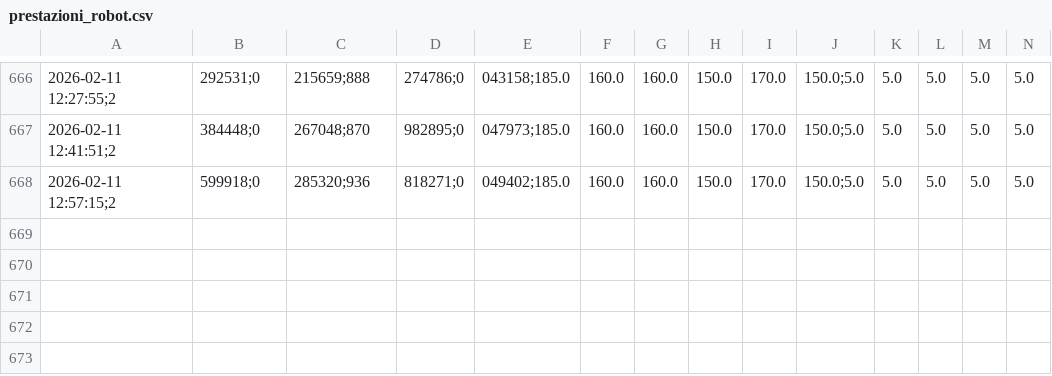
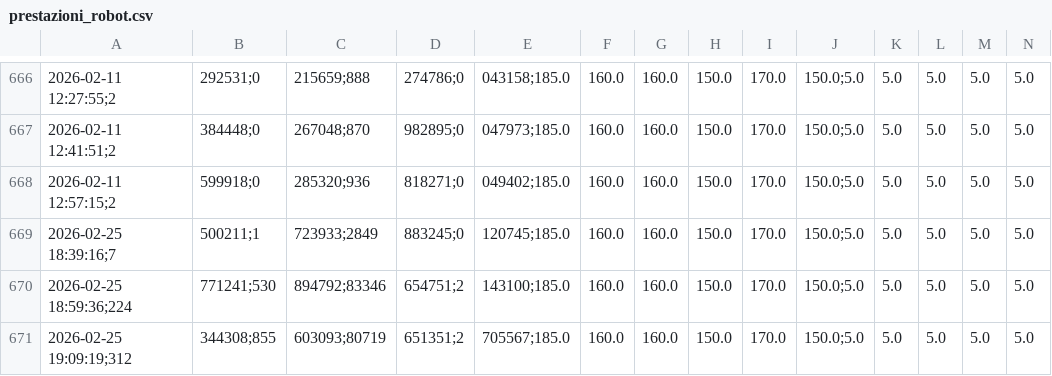
Before and after one commit to Diego-Mignani/Taglio-giubbino, a CSV file: prestazioni/prestazioni_robot.csv, drawn as a sheet; only a part is shown, gaps mark what is left out; rows hold the shown columns only; the diff names each change by its address in the sheet, - before the commit and + after, or states it on an @@ line.

```diff
--- a/prestazioni/prestazioni_robot.csv
+++ b/prestazioni/prestazioni_robot.csv
+row 669: 2026-02-25 18:39:16;7 | 500211;1 | 723933;2849 | 883245;0 | 120745;185.0 | 160.0 | 160.0 | 150.0 | 170.0 | 150.0;5.0 | 5.0 | 5.0 | 5.0 | 5.0
+row 670: 2026-02-25 18:59:36;224 | 771241;530 | 894792;83346 | 654751;2 | 143100;185.0 | 160.0 | 160.0 | 150.0 | 170.0 | 150.0;5.0 | 5.0 | 5.0 | 5.0 | 5.0
+row 671: 2026-02-25 19:09:19;312 | 344308;855 | 603093;80719 | 651351;2 | 705567;185.0 | 160.0 | 160.0 | 150.0 | 170.0 | 150.0;5.0 | 5.0 | 5.0 | 5.0 | 5.0
```
Also changed, not shown: 5 other files.
